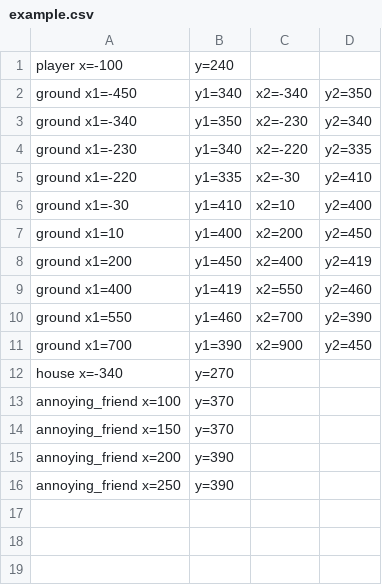
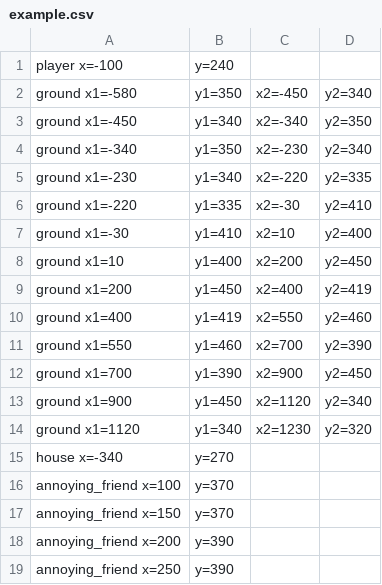
Before and after one commit to TheNamlessGuy/gamejamJan2019, a CSV file: res/maps/example.csv, drawn as a sheet; the diff names each change by its address in the sheet, - before the commit and + after, or states it on an @@ line.

```diff
--- a/res/maps/example.csv
+++ b/res/maps/example.csv
+row 2: ground x1=-580 | y1=350 | x2=-450 | y2=340
+row 13: ground x1=900 | y1=450 | x2=1120 | y2=340
+row 14: ground x1=1120 | y1=340 | x2=1230 | y2=320
```
Also changed, not shown: 2 other files.
